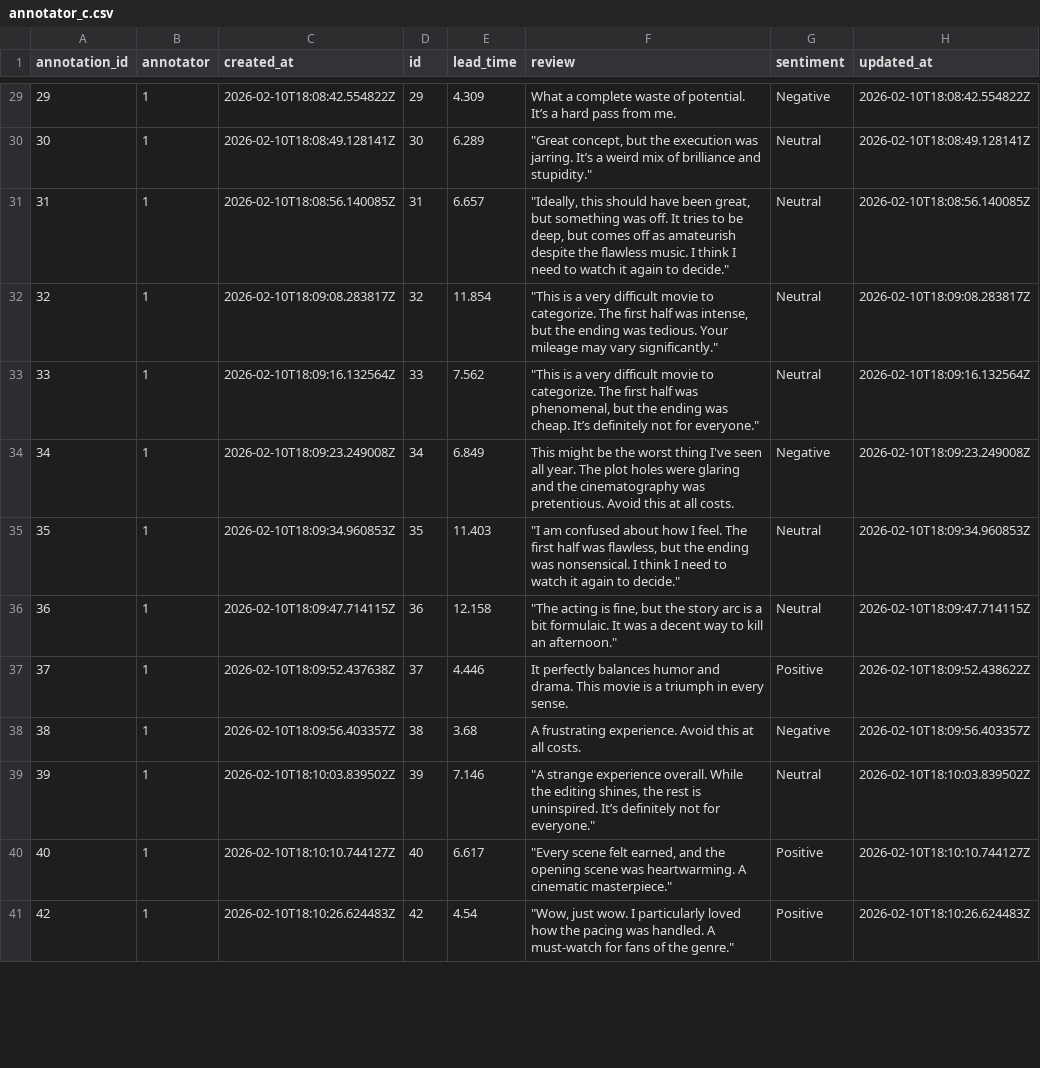
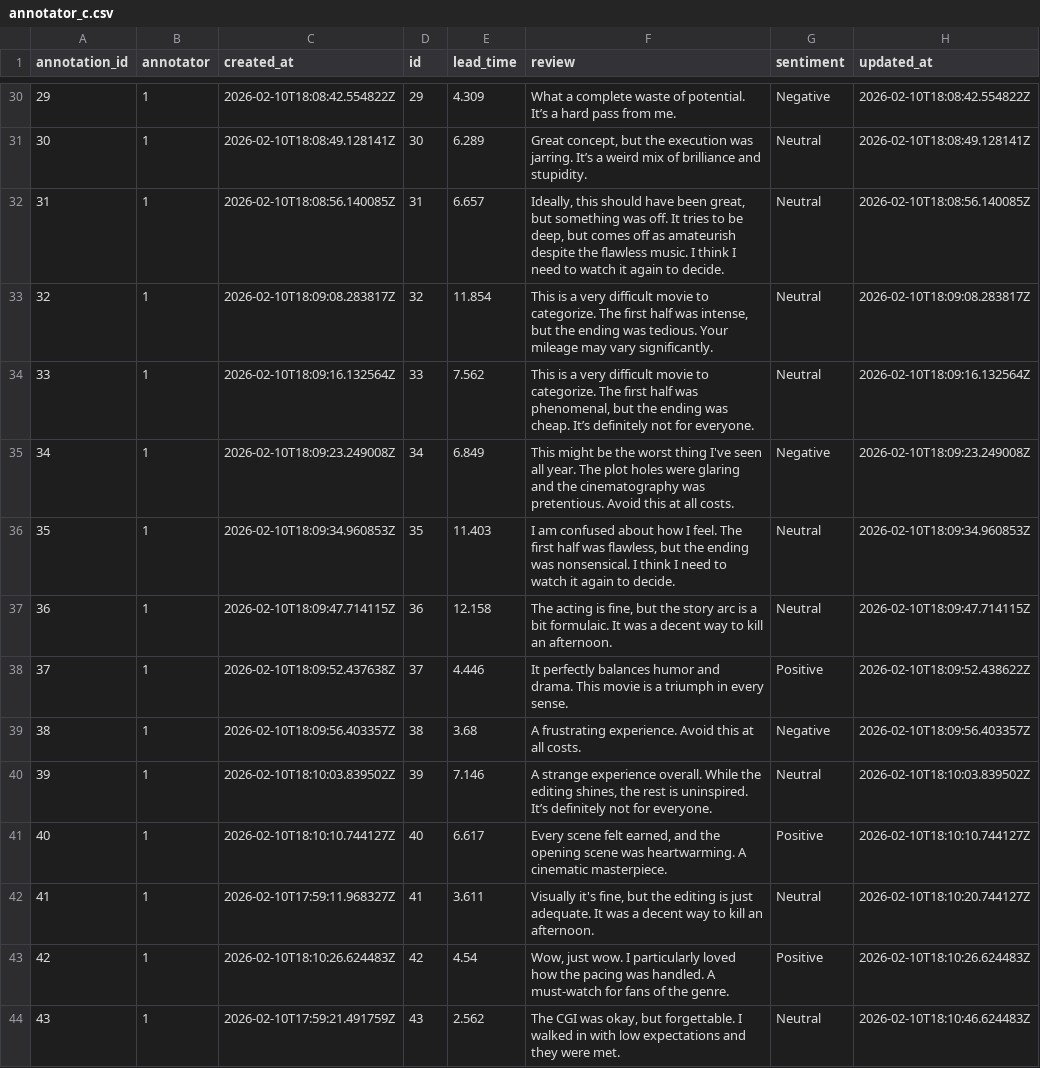
Before and after one commit to Diver202/STTAI-Assignment, a CSV file: annotator_c.csv, drawn as a sheet; only a part is shown, gaps mark what is left out; the diff covers the shown part only.

```diff
--- a/annotator_c.csv
+++ b/annotator_c.csv
@@ -30,4 +31,4 @@
-"30","1","2026-02-10T18:08:49.128141Z","30","6.289","""Great concept, but the execution was jarring. It’s a weird mix of brilliance and stupidity.""","Neutral","2026-02-10T18:08:49.128141Z"
-"31","1","2026-02-10T18:08:56.140085Z","31","6.657","""Ideally, this should have been great, but something was off. It tries to be deep, but comes off as amateurish despite the flawless music. I think I need to watch it again to decide.""","Neutral","2026-02-10T18:08:56.140085Z"
-"32","1","2026-02-10T18:09:08.283817Z","32","11.854","""This is a very difficult movie to categorize. The first half was intense, but the ending was tedious. Your mileage may vary significantly.""","Neutral","2026-02-10T18:09:08.283817Z"
-"33","1","2026-02-10T18:09:16.132564Z","33","7.562","""This is a very difficult movie to categorize. The first half was phenomenal, but the ending was cheap. It’s definitely not for everyone.""","Neutral","2026-02-10T18:09:16.132564Z"
+30,"1","2026-02-10T18:08:49.128141Z",30,6.289,"Great concept, but the execution was jarring. It’s a weird mix of brilliance and stupidity.","Neutral","2026-02-10T18:08:49.128141Z"
+31,"1","2026-02-10T18:08:56.140085Z",31,6.657,"Ideally, this should have been great, but something was off. It tries to be deep, but comes off as amateurish despite the flawless music. I think I need to watch it again to decide.","Neutral","2026-02-10T18:08:56.140085Z"
+32,"1","2026-02-10T18:09:08.283817Z",32,11.854,"This is a very difficult movie to categorize. The first half was intense, but the ending was tedious. Your mileage may vary significantly.","Neutral","2026-02-10T18:09:08.283817Z"
+33,"1","2026-02-10T18:09:16.132564Z",33,7.562,"This is a very difficult movie to categorize. The first half was phenomenal, but the ending was cheap. It’s definitely not for everyone.","Neutral","2026-02-10T18:09:16.132564Z"
@@ -35,2 +36,2 @@
-"35","1","2026-02-10T18:09:34.960853Z","35","11.403","""I am confused about how I feel. The first half was flawless, but the ending was nonsensical. I think I need to watch it again to decide.""","Neutral","2026-02-10T18:09:34.960853Z"
-"36","1","2026-02-10T18:09:47.714115Z","36","12.158","""The acting is fine, but the story arc is a bit formulaic. It was a decent way to kill an afternoon.""","Neutral","2026-02-10T18:09:47.714115Z"
+35,"1","2026-02-10T18:09:34.960853Z",35,11.403,"I am confused about how I feel. The first half was flawless, but the ending was nonsensical. I think I need to watch it again to decide.","Neutral","2026-02-10T18:09:34.960853Z"
+36,"1","2026-02-10T18:09:47.714115Z",36,12.158,"The acting is fine, but the story arc is a bit formulaic. It was a decent way to kill an afternoon.","Neutral","2026-02-10T18:09:47.714115Z"
@@ -39,3 +40,5 @@
-"39","1","2026-02-10T18:10:03.839502Z","39","7.146","""A strange experience overall. While the editing shines, the rest is uninspired. It’s definitely not for everyone.""","Neutral","2026-02-10T18:10:03.839502Z"
-"40","1","2026-02-10T18:10:10.744127Z","40","6.617","""Every scene felt earned, and the opening scene was heartwarming. A cinematic masterpiece.""","Positive","2026-02-10T18:10:10.744127Z"
-"42","1","2026-02-10T18:10:26.624483Z","42","4.54","""Wow, just wow. I particularly loved how the pacing was handled. A must-watch for fans of the genre.""","Positive","2026-02-10T18:10:26.624483Z"
+39,"1","2026-02-10T18:10:03.839502Z",39,7.146,"A strange experience overall. While the editing shines, the rest is uninspired. It’s definitely not for everyone.","Neutral","2026-02-10T18:10:03.839502Z"
+40,"1","2026-02-10T18:10:10.744127Z",40,6.617,"Every scene felt earned, and the opening scene was heartwarming. A cinematic masterpiece.","Positive","2026-02-10T18:10:10.744127Z"
+41,"1","2026-02-10T17:59:11.968327Z",41,3.611,"Visually it's fine, but the editing is just adequate. It was a decent way to kill an afternoon.","Neutral","2026-02-10T18:10:20.744127Z"
+42,"1","2026-02-10T18:10:26.624483Z",42,4.54,"Wow, just wow. I particularly loved how the pacing was handled. A must-watch for fans of the genre.","Positive","2026-02-10T18:10:26.624483Z"
+43,"1","2026-02-10T17:59:21.491759Z",43,2.562,"The CGI was okay, but forgettable. I walked in with low expectations and they were met.","Neutral","2026-02-10T18:10:46.624483Z"
```
Also changed, not shown: 3 added rows, 5 removed rows and 36 edited cells elsewhere in this file.
